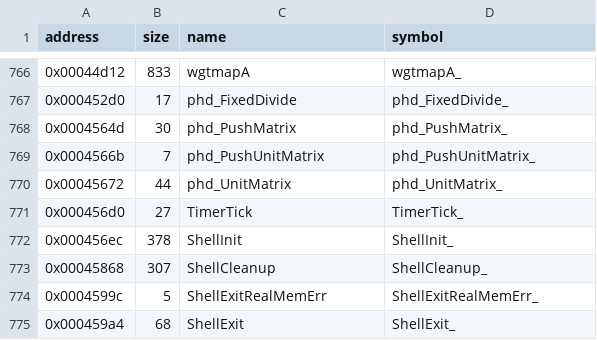
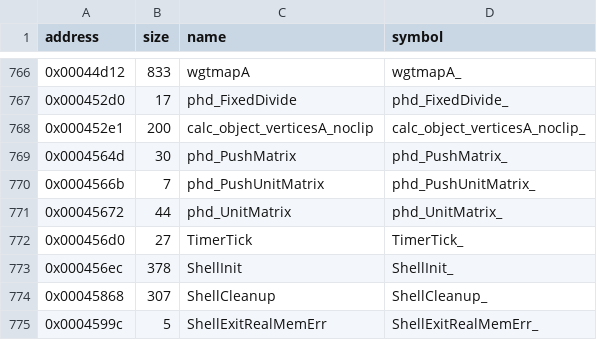
Before and after one commit to LostArtefacts/tr01, a CSV file: config/symbols.csv, drawn as a sheet; only a part is shown, gaps mark what is left out; the shorter side is filled out with more unchanged rows; the diff names each change by its address in the sheet, - before the commit and + after, or states it on an @@ line.

Commit message:
Disassemble calc_object_verticesA_noclip (0x452e1)
The routine projects a mesh's vertices into vbuf like
calc_object_vertices, without clipping or clip flags, and nothing in
the game calls it. No later game has it; the name is our own,
following Core's A suffix for assembly routines (flatA, gourA).

```diff
--- a/config/symbols.csv
+++ b/config/symbols.csv
+row 768: 0x000452e1 | 200 | calc_object_verticesA_noclip | calc_object_verticesA_noclip_
```
Also changed, not shown: 2 other files.
